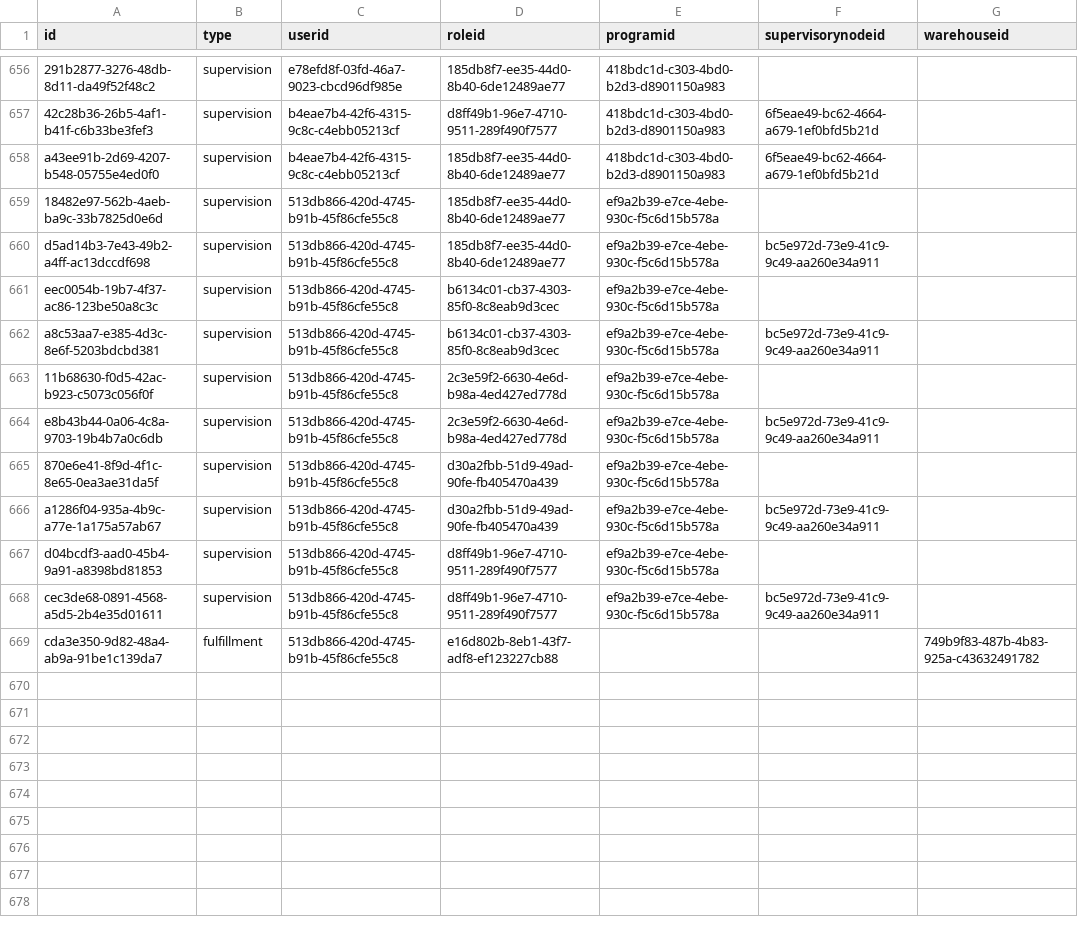
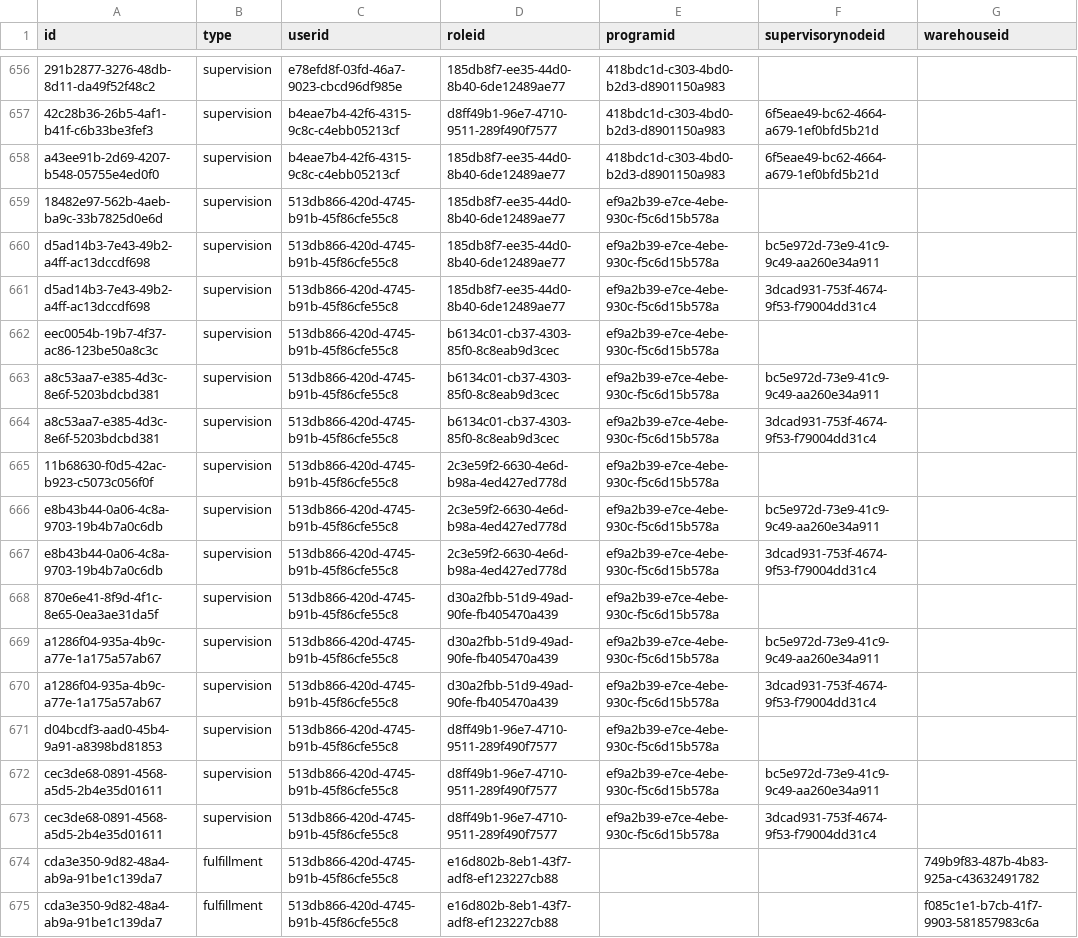
Before and after one commit to OpenLMIS/openlmis-referencedata, a CSV file: src/main/resources/db/demo-data/referencedata.role_assignments.csv, drawn as a sheet; only a part is shown, gaps mark what is left out; the diff names each change by its address in the sheet, - before the commit and + after, or states it on an @@ line.

Commit message:
OLMIS-5622: Added missing role assignment for CHAZ SN

```diff
--- a/src/main/resources/db/demo-data/referencedata.role_assignments.csv
+++ b/src/main/resources/db/demo-data/referencedata.role_assignments.csv
+row 661: d5ad14b3-7e43-49b2-a4ff-ac13dccdf698 | supervision | 513db866-420d-4745-b91b-45f86cfe55c8 | 185db8f7-ee35-44d0-8b40-6de12489ae77 | ef9a2b39-e7ce-4ebe-930c-f5c6d15b578a | 3dcad931-753f-4674-9f53-f79004dd31c4
+row 664: a8c53aa7-e385-4d3c-8e6f-5203bdcbd381 | supervision | 513db866-420d-4745-b91b-45f86cfe55c8 | b6134c01-cb37-4303-85f0-8c8eab9d3cec | ef9a2b39-e7ce-4ebe-930c-f5c6d15b578a | 3dcad931-753f-4674-9f53-f79004dd31c4
+row 667: e8b43b44-0a06-4c8a-9703-19b4b7a0c6db | supervision | 513db866-420d-4745-b91b-45f86cfe55c8 | 2c3e59f2-6630-4e6d-b98a-4ed427ed778d | ef9a2b39-e7ce-4ebe-930c-f5c6d15b578a | 3dcad931-753f-4674-9f53-f79004dd31c4
+row 670: a1286f04-935a-4b9c-a77e-1a175a57ab67 | supervision | 513db866-420d-4745-b91b-45f86cfe55c8 | d30a2fbb-51d9-49ad-90fe-fb405470a439 | ef9a2b39-e7ce-4ebe-930c-f5c6d15b578a | 3dcad931-753f-4674-9f53-f79004dd31c4
+row 673: cec3de68-0891-4568-a5d5-2b4e35d01611 | supervision | 513db866-420d-4745-b91b-45f86cfe55c8 | d8ff49b1-96e7-4710-9511-289f490f7577 | ef9a2b39-e7ce-4ebe-930c-f5c6d15b578a | 3dcad931-753f-4674-9f53-f79004dd31c4
+row 675: cda3e350-9d82-48a4-ab9a-91be1c139da7 | fulfillment | 513db866-420d-4745-b91b-45f86cfe55c8 | e16d802b-8eb1-43f7-adf8-ef123227cb88 |  |  | f085c1e1-b7cb-41f7-9903-581857983c6a
```
Also changed, not shown: 1 other file.
